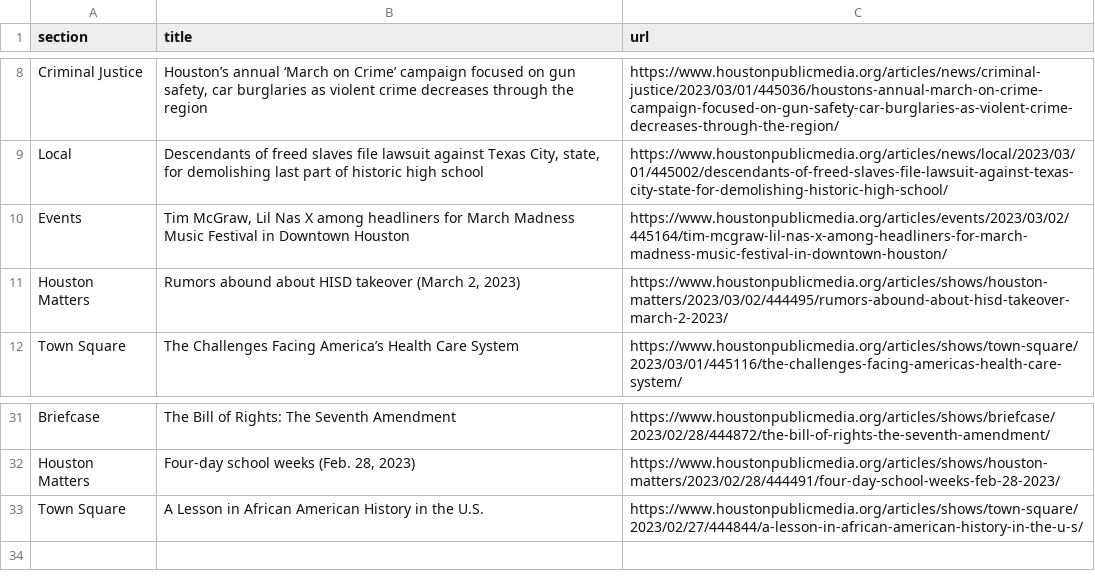
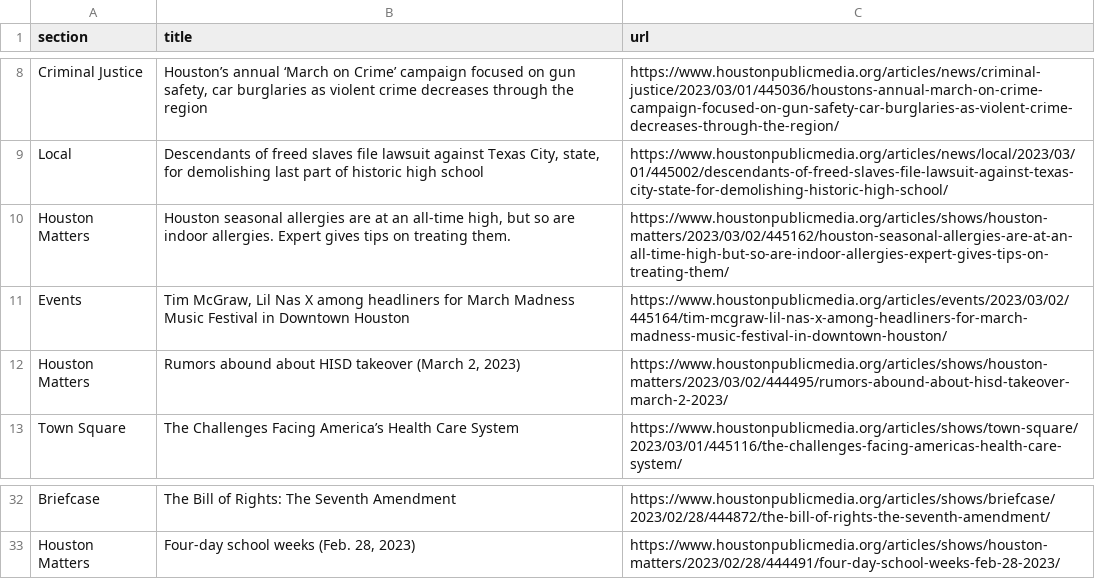
Before and after one commit to AngelineJCQ/aoto-scraper, a CSV file: npr.csv, drawn as a sheet; only a part is shown, gaps mark what is left out; removed rows and columns are numbered as before the commit, all else as after; the diff names each change by its address in the sheet, - before the commit and + after, or states it on an @@ line.

```diff
--- a/npr.csv
+++ b/npr.csv
+row 10: Houston Matters | Houston seasonal allergies are at an all-time high, but so are indoor allergies. Expert gives tips on treating them. | https://www.houstonpublicmedia.org/articles/shows/houston-matters/2023/03/02/445162/houston-seasonal-allergies-are-at-an-all-time-high-but-so-are-indoor-allergies-expert-gives-tips-on-treating-them/
-row 33: Town Square | A Lesson in African American History in the U.S. | https://www.houstonpublicmedia.org/articles/shows/town-square/2023/02/27/444844/a-lesson-in-african-american-history-in-the-u-s/
```
